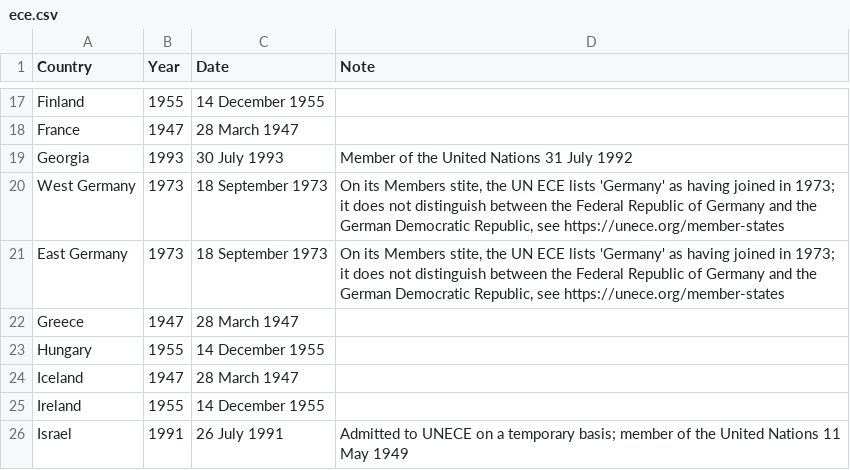
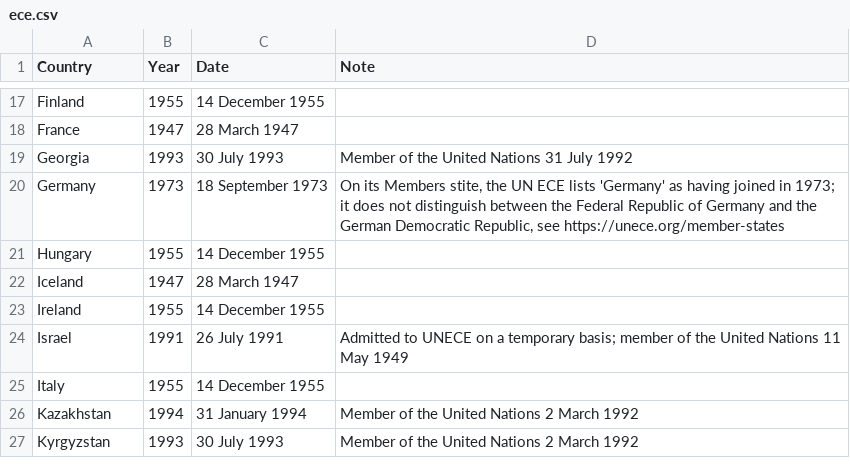
Before and after one commit to sabine-selchow/sabine-selchow.github.io, a CSV file: ece.csv, drawn as a sheet; only a part is shown, gaps mark what is left out; the shorter side is filled out with more unchanged rows.

Commit message:
Update ece.csv

```diff
--- a/ece.csv
+++ b/ece.csv
@@ -19,5 +19,3 @@ France,1947,28 March 1947,
 Georgia,1993,30 July 1993,Member of the United Nations 31 July 1992
-West Germany,1973,18 September 1973,"On its Members stite, the UN ECE lists 'Germany' as having joined in 1973; it does not distinguish between the Federal Republic of Germany and the German Democratic Republic, see https://unece.org/member-states"
-East Germany,1973,18 September 1973,"On its Members stite, the UN ECE lists 'Germany' as having joined in 1973; it does not distinguish between the Federal Republic of Germany and the German Democratic Republic, see https://unece.org/member-states"
-Greece,1947,28 March 1947,
+Germany,1973,18 September 1973,"On its Members stite, the UN ECE lists 'Germany' as having joined in 1973; it does not distinguish between the Federal Republic of Germany and the German Democratic Republic, see https://unece.org/member-states"
 Hungary,1955,14 December 1955,
```
